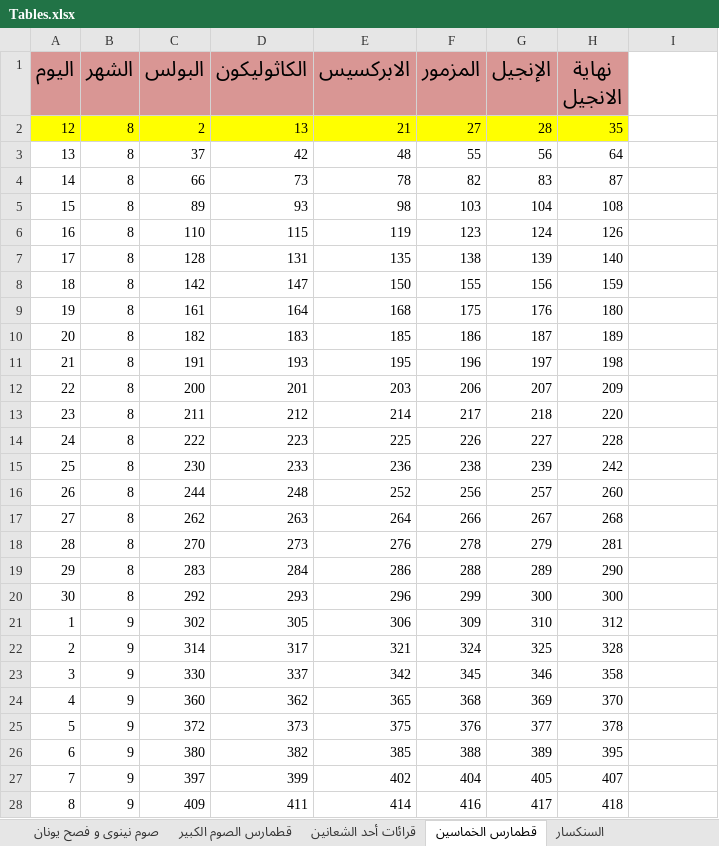
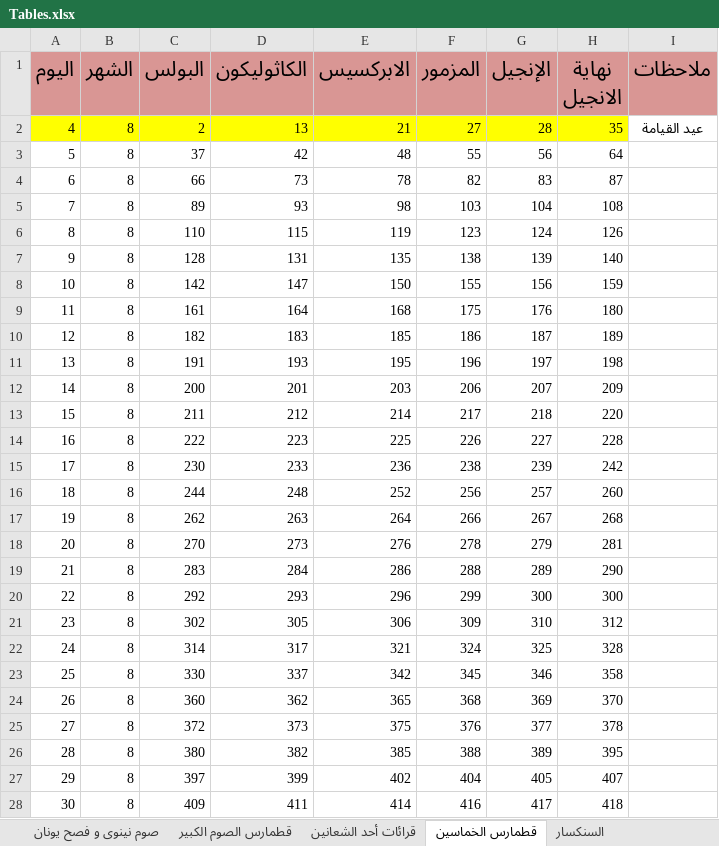
Before and after one commit to johnwassfy/St.Mary-Maadi-Liturgies, an Excel workbook: Tables.xlsx, sheet قطمارس الخماسين, drawn as a sheet; only a part is shown; values as stored, in another font and other column widths than the file's, no borders; the diff covers the shown part only; the diff names each change by its address in the sheet, - before the commit and + after, or states it on an @@ line.

```diff
--- a/Tables.xlsx (sheet قطمارس الخماسين)
+++ b/Tables.xlsx (sheet قطمارس الخماسين)
-I1: (empty)
+I1: ملاحظات
-I1 fill: none
+I1 fill: #D99694
-A2 (اليوم): 12
+A2 (اليوم): 4
-I2 (ملاحظات): (empty)
+I2 (ملاحظات): عيد القيامة
-A3 (اليوم): 13
+A3 (اليوم): 5
-A4 (اليوم): 14
+A4 (اليوم): 6
-A5 (اليوم): 15
+A5 (اليوم): 7
-A6 (اليوم): 16
+A6 (اليوم): 8
-A7 (اليوم): 17
+A7 (اليوم): 9
-A8 (اليوم): 18
+A8 (اليوم): 10
-A9 (اليوم): 19
+A9 (اليوم): 11
-A10 (اليوم): 20
+A10 (اليوم): 12
-A11 (اليوم): 21
+A11 (اليوم): 13
-A12 (اليوم): 22
+A12 (اليوم): 14
-A13 (اليوم): 23
+A13 (اليوم): 15
-A14 (اليوم): 24
+A14 (اليوم): 16
-A15 (اليوم): 25
+A15 (اليوم): 17
-A16 (اليوم): 26
+A16 (اليوم): 18
-A17 (اليوم): 27
+A17 (اليوم): 19
-A18 (اليوم): 28
+A18 (اليوم): 20
-A19 (اليوم): 29
+A19 (اليوم): 21
-A20 (اليوم): 30
+A20 (اليوم): 22
-A21 (اليوم): 1
+A21 (اليوم): 23
-B21:B28 (الشهر): 9
+B21:B28 (الشهر): 8
-A22 (اليوم): 2
+A22 (اليوم): 24
-A23 (اليوم): 3
+A23 (اليوم): 25
-A24 (اليوم): 4
+A24 (اليوم): 26
-A25 (اليوم): 5
+A25 (اليوم): 27
-A26 (اليوم): 6
+A26 (اليوم): 28
-A27 (اليوم): 7
+A27 (اليوم): 29
-A28 (اليوم): 8
+A28 (اليوم): 30
```
Also changed, not shown: 26 edited cells elsewhere in this sheet, sheet قطمارس الصوم الكبير, sheet المناسبات, sheet صوم نينوى و فصح يونان, sheet قرائات أحد الشعانين, Files Data.xlsx, 7 other files.
